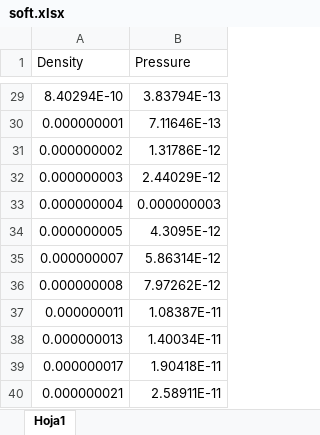
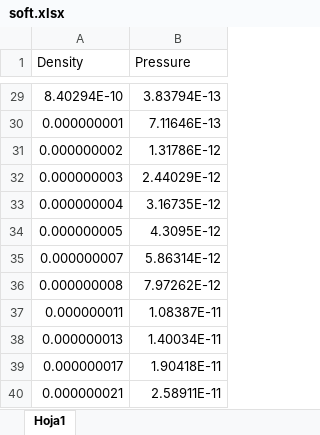
Before and after one commit to Diego-gt-phys/TFG, an Excel workbook: eos/soft.xlsx, sheet Hoja1, drawn as a sheet; only a part is shown, gaps mark what is left out; values as stored, in another font and other column widths than the file's, no borders; the diff names each change by its address in the sheet, - before the commit and + after, or states it on an @@ line.

Commit message:
Found the conflicting points
It seems that the data point with index 33 was really wrong but the one on 59 is intentional as it is found on the tables. Idk what this meas so lets roll

```diff
--- a/eos/soft.xlsx (sheet Hoja1)
+++ b/eos/soft.xlsx (sheet Hoja1)
-B33 (Pressure): 0.000000003
+B33 (Pressure): 3.16735E-12
```
Also changed, not shown: eos/data.xlsx, eos/middle.xlsx, 2 other files.
